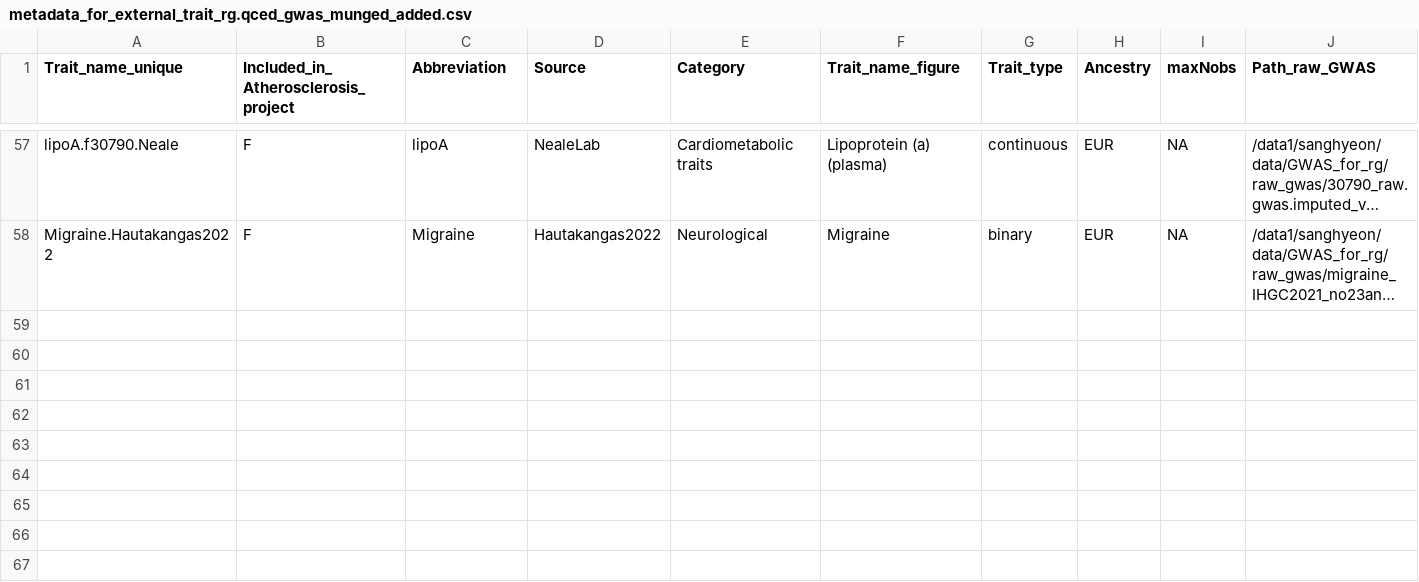
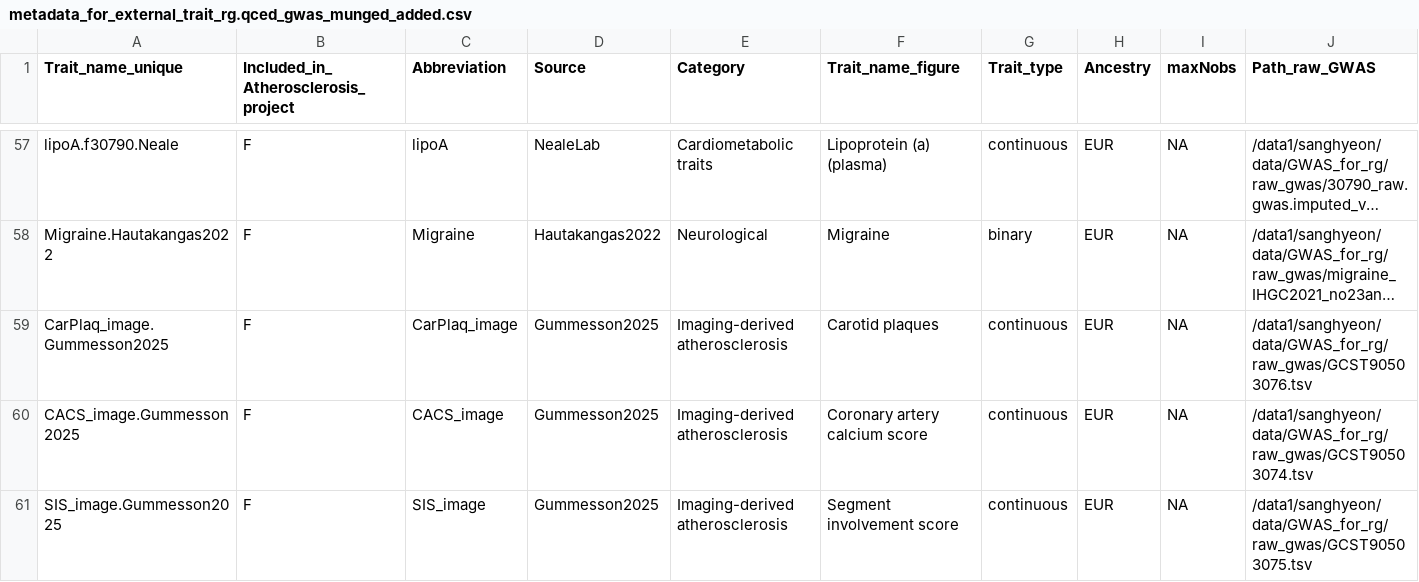
Before and after one commit to sanghyeonp/GWAS_preparation_for_rg, a CSV file: metadata_for_external_trait_rg.qced_gwas_munged_added.csv, drawn as a sheet; only a part is shown, gaps mark what is left out; long unchanged cells end in …; rows hold the shown columns only; the diff names each change by its address in the sheet, - before the commit and + after, or states it on an @@ line.

Commit message:
Image-derived ASVD added

```diff
--- a/metadata_for_external_trait_rg.qced_gwas_munged_added.csv
+++ b/metadata_for_external_trait_rg.qced_gwas_munged_added.csv
+row 59: CarPlaq_image.Gummesson2025 | F | CarPlaq_image | Gummesson2025 | Imaging-derived atherosclerosis | Carotid plaques | continuous | EUR | NA | /data1/sanghyeon/data/GWAS_for_rg/raw_gwas/GCST90503076.tsv
+row 60: CACS_image.Gummesson2025 | F | CACS_image | Gummesson2025 | Imaging-derived atherosclerosis | Coronary artery calcium score | continuous | EUR | NA | /data1/sanghyeon/data/GWAS_for_rg/raw_gwas/GCST90503074.tsv
+row 61: SIS_image.Gummesson2025 | F | SIS_image | Gummesson2025 | Imaging-derived atherosclerosis | Segment involvement score | continuous | EUR | NA | /data1/sanghyeon/data/GWAS_for_rg/raw_gwas/GCST90503075.tsv
```
Also changed, not shown: metadata_for_external_trait_rg.csv, metadata_for_external_trait_rg.for_munging.csv, 2 other files.
